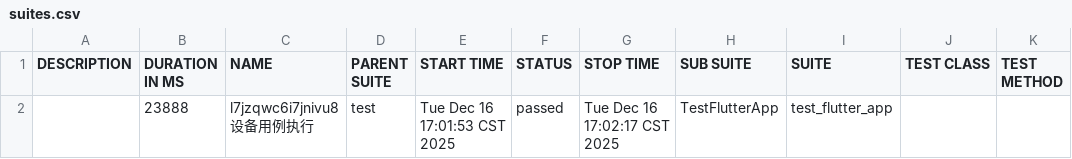
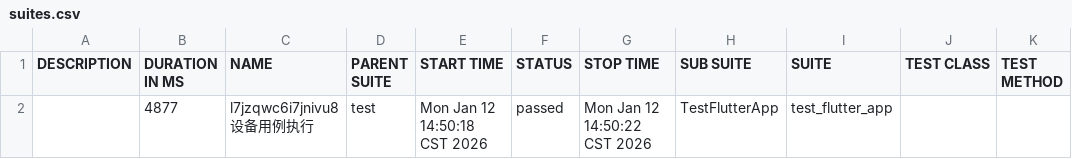
Before and after one commit to yq996/JYapp_Android, a CSV file: report/html_report/data/suites.csv, drawn as a sheet.

```diff
--- a/report/html_report/data/suites.csv
+++ b/report/html_report/data/suites.csv
@@ -1,2 +1,2 @@
 "DESCRIPTION","DURATION IN MS","NAME","PARENT SUITE","START TIME","STATUS","STOP TIME","SUB SUITE","SUITE","TEST CLASS","TEST METHOD"
-"","23888","l7jzqwc6i7jnivu8设备用例执行","test","Tue Dec 16 17:01:53 CST 2025","passed","Tue Dec 16 17:02:17 CST 2025","TestFlutterApp","test_flutter_app","",""
+"","4877","l7jzqwc6i7jnivu8设备用例执行","test","Mon Jan 12 14:50:18 CST 2026","passed","Mon Jan 12 14:50:22 CST 2026","TestFlutterApp","test_flutter_app","",""
```
Also changed, not shown: 32 other files.
